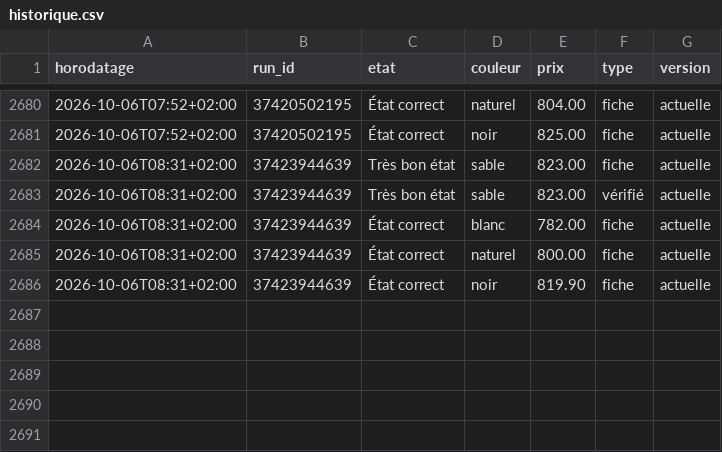
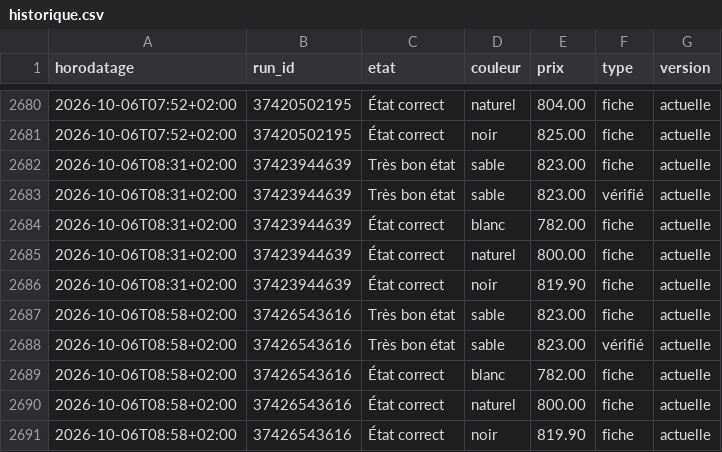
Before and after one commit to al37hajj/veille-backmarket, a CSV file: historique.csv, drawn as a sheet; only a part is shown, gaps mark what is left out; the diff names each change by its address in the sheet, - before the commit and + after, or states it on an @@ line.

```diff
--- a/historique.csv
+++ b/historique.csv
+row 2687: 2026-10-06T08:58+02:00 | 37426543616 | Très bon état | sable | 823.00 | fiche | actuelle
+row 2688: 2026-10-06T08:58+02:00 | 37426543616 | Très bon état | sable | 823.00 | vérifié | actuelle
+row 2689: 2026-10-06T08:58+02:00 | 37426543616 | État correct | blanc | 782.00 | fiche | actuelle
+row 2690: 2026-10-06T08:58+02:00 | 37426543616 | État correct | naturel | 800.00 | fiche | actuelle
+row 2691: 2026-10-06T08:58+02:00 | 37426543616 | État correct | noir | 819.90 | fiche | actuelle
```
